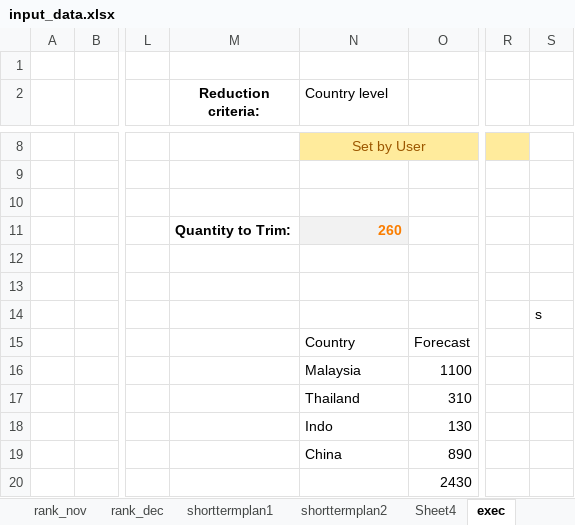
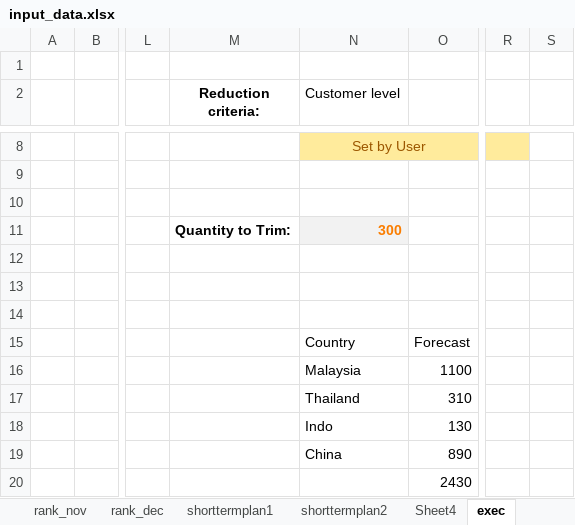
Before and after one commit to acceval/smarttradzt-python-services, an Excel workbook: SDBal/input_data.xlsx, sheet exec, drawn as a sheet; only a part is shown, gaps mark what is left out; values as stored, in another font and other column widths than the file's, no borders; conditional formats not drawn; the diff names each change by its address in the sheet, - before the commit and + after, or states it on an @@ line.

Commit message:
Final allocation exec - country and comp

```diff
--- a/SDBal/input_data.xlsx (sheet exec)
+++ b/SDBal/input_data.xlsx (sheet exec)
-N2: Country level
+N2: Customer level
-N11 (Customer level): 260
+N11 (Customer level): 300
-S14: s
+S14: (empty)
```
Also changed, not shown: 1 other file.
